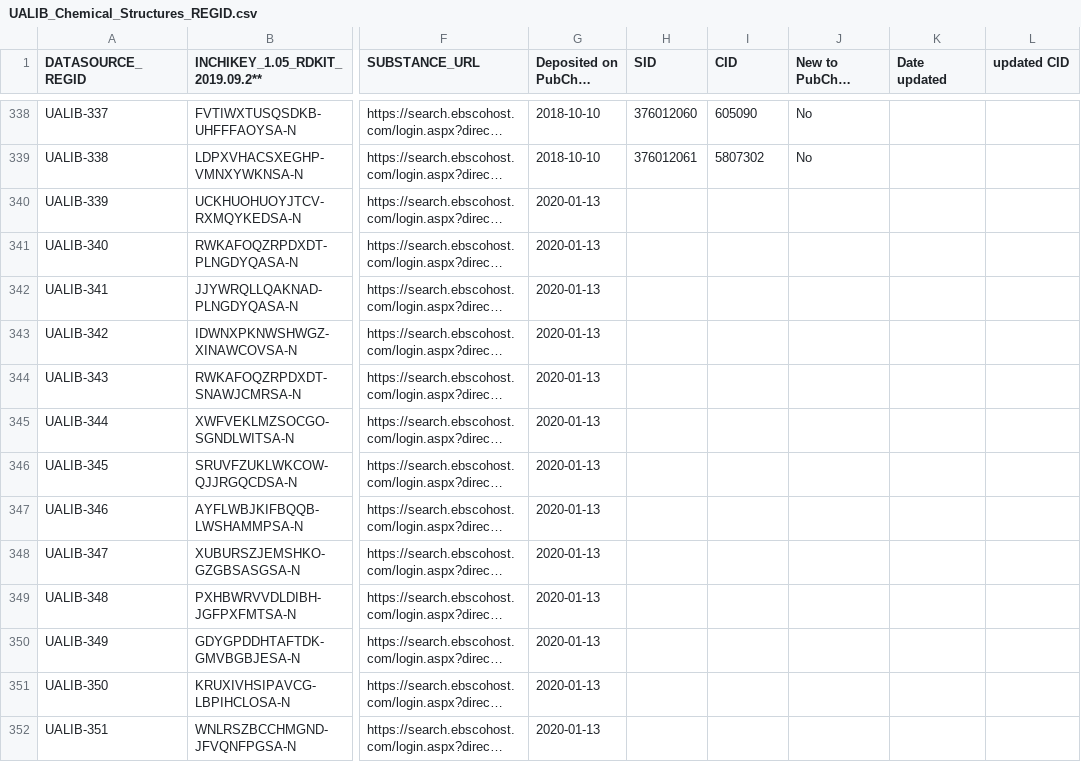
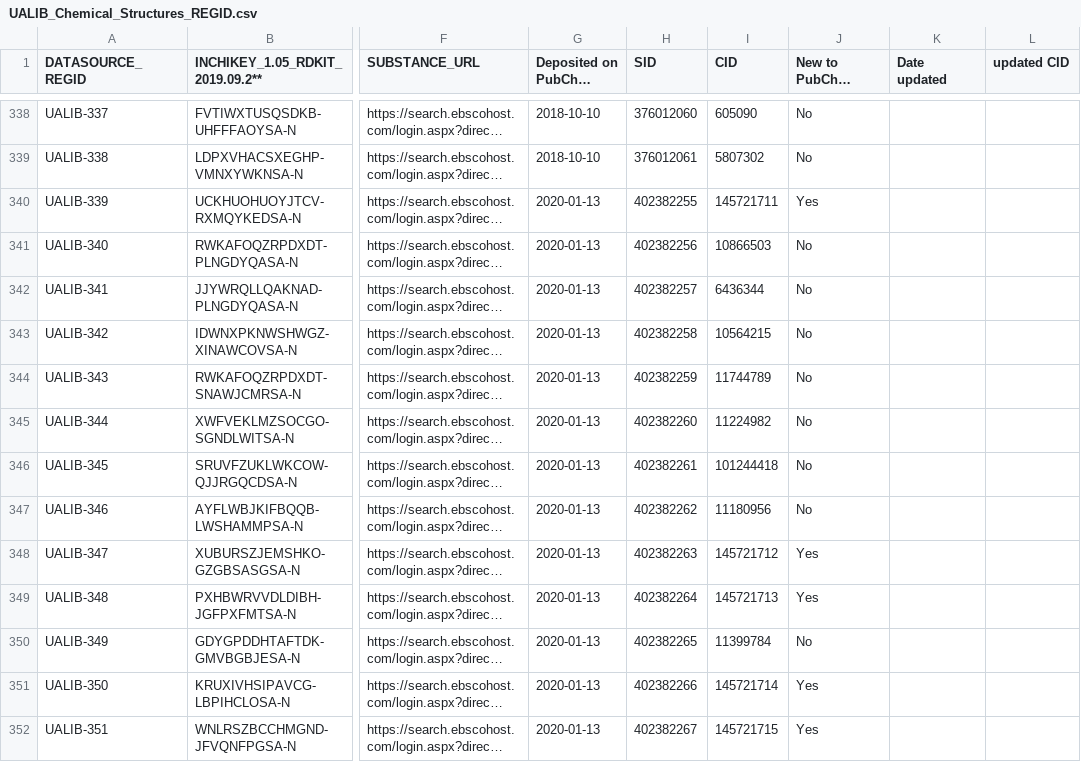
Before and after one commit to ualibweb/UALIB_ChemStructures, a CSV file: UALIB_Chemical_Structures_REGID.csv, drawn as a sheet; only a part is shown, gaps mark what is left out; long unchanged cells end in …; the diff covers the shown part only; the diff names each change by its address in the sheet, - before the commit and + after, or states it on an @@ line.

```diff
--- a/UALIB_Chemical_Structures_REGID.csv
+++ b/UALIB_Chemical_Structures_REGID.csv
-H340 (SID): (empty)
+H340 (SID): 402382255
-I340 (CID): (empty)
+I340 (CID): 145721711
-J340 (New to PubChem when desposited?): (empty)
+J340 (New to PubChem when desposited?): Yes
-H341 (SID): (empty)
+H341 (SID): 402382256
-I341 (CID): (empty)
+I341 (CID): 10866503
-J341:J347 (New to PubChem when desposited?): (empty)
+J341:J347 (New to PubChem when desposited?): No
-H342 (SID): (empty)
+H342 (SID): 402382257
-I342 (CID): (empty)
+I342 (CID): 6436344
-H343 (SID): (empty)
+H343 (SID): 402382258
-I343 (CID): (empty)
+I343 (CID): 10564215
-H344 (SID): (empty)
+H344 (SID): 402382259
-I344 (CID): (empty)
+I344 (CID): 11744789
-H345 (SID): (empty)
+H345 (SID): 402382260
-I345 (CID): (empty)
+I345 (CID): 11224982
-H346 (SID): (empty)
+H346 (SID): 402382261
-I346 (CID): (empty)
+I346 (CID): 101244418
-H347 (SID): (empty)
+H347 (SID): 402382262
-I347 (CID): (empty)
+I347 (CID): 11180956
-H348 (SID): (empty)
+H348 (SID): 402382263
-I348 (CID): (empty)
+I348 (CID): 145721712
-J348:J349 (New to PubChem when desposited?): (empty)
+J348:J349 (New to PubChem when desposited?): Yes
-H349 (SID): (empty)
+H349 (SID): 402382264
-I349 (CID): (empty)
+I349 (CID): 145721713
-H350 (SID): (empty)
+H350 (SID): 402382265
-I350 (CID): (empty)
+I350 (CID): 11399784
-J350 (New to PubChem when desposited?): (empty)
+J350 (New to PubChem when desposited?): No
-H351 (SID): (empty)
+H351 (SID): 402382266
-I351 (CID): (empty)
+I351 (CID): 145721714
-J351:J352 (New to PubChem when desposited?): (empty)
+J351:J352 (New to PubChem when desposited?): Yes
-H352 (SID): (empty)
+H352 (SID): 402382267
-I352 (CID): (empty)
+I352 (CID): 145721715
```
Also changed, not shown: 1 added row and 75 edited cells elsewhere in this file, 10 other files.
